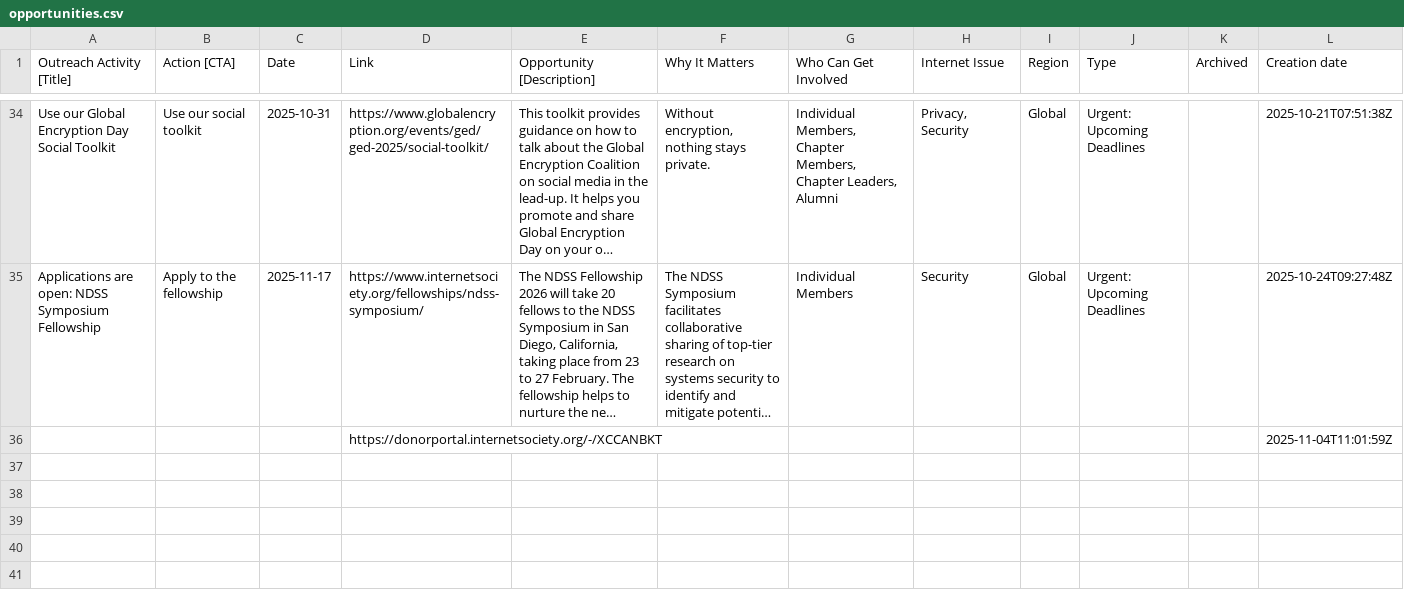
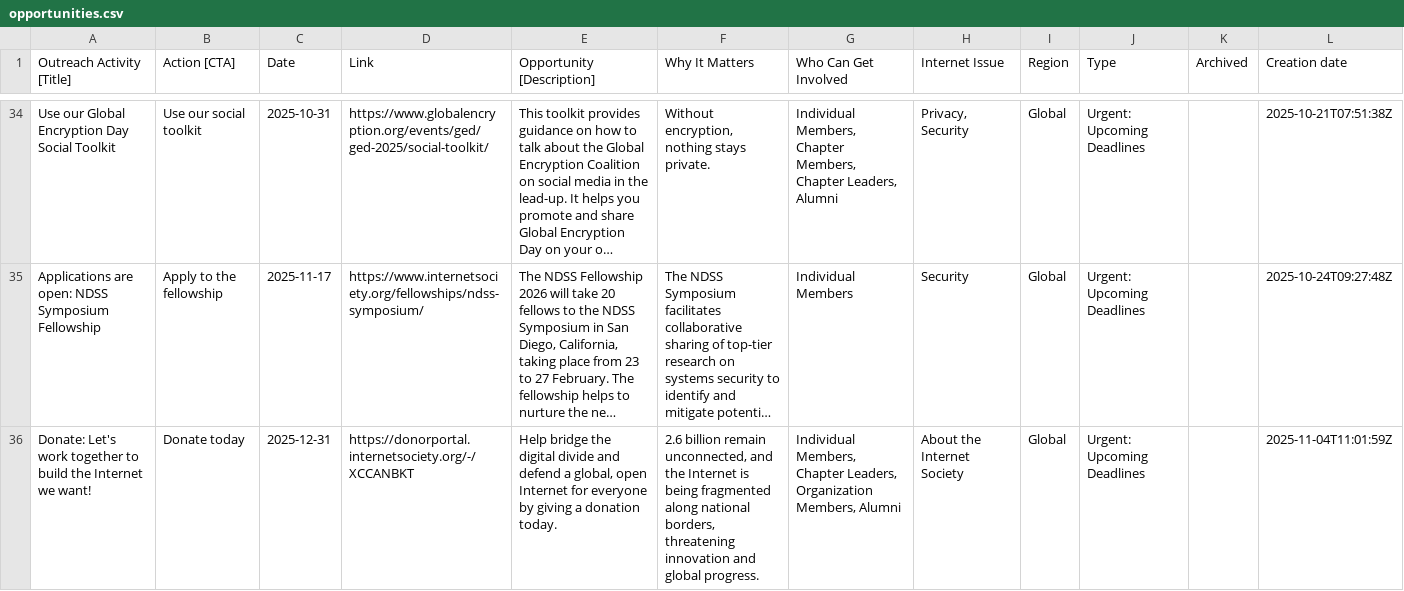
Before and after one commit to InternetSociety/community-opportunities, a CSV file: data/opportunities.csv, drawn as a sheet; only a part is shown, gaps mark what is left out; long unchanged cells end in …; removed rows and columns are numbered as before the commit, all else as after; the diff names each change by its address in the sheet, - before the commit and + after, or states it on an @@ line.

```diff
--- a/data/opportunities.csv
+++ b/data/opportunities.csv
-row 36:  |  |  | https://donorportal.internetsociety.org/-/XCCANBKT |  |  |  |  |  |  |  | 2025-11-04T11:01:59Z
+row 36: Donate: Let's work together to build the Internet we want! | Donate today | 2025-12-31 | https://donorportal.internetsociety.org/-/XCCANBKT | Help bridge the digital divide and defend a global, open Internet for everyone by giving a donation today. | 2.6 billion remain unconnected, and the Internet is being fragmented along national borders, threatening innovation and global progress. | Individual Members, Chapter Leaders, Organization Members, Alumni | About the Internet Society | Global | Urgent: Upcoming Deadlines |  | 2025-11-04T11:01:59Z
```
Also changed, not shown: 1 other file.
